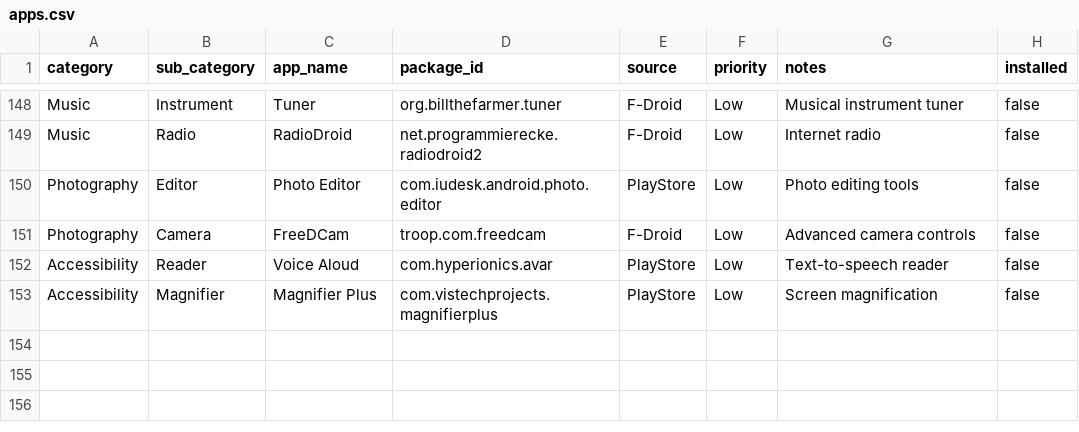
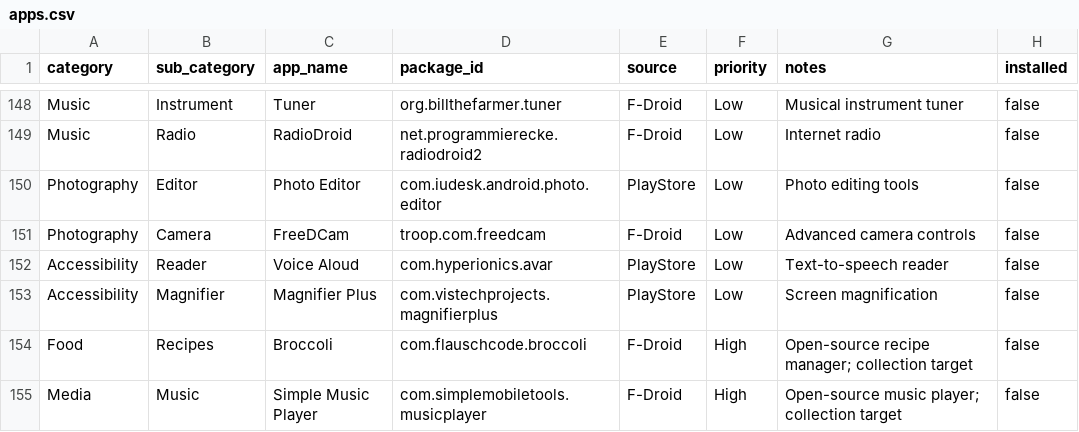
Before and after one commit to SaFD-00/Implicit-World-Modeling, a CSV file: Monkey-Collector/catalog/apps.csv, drawn as a sheet; only a part is shown, gaps mark what is left out; the diff names each change by its address in the sheet, - before the commit and + after, or states it on an @@ line.

```diff
--- a/Monkey-Collector/catalog/apps.csv
+++ b/Monkey-Collector/catalog/apps.csv
+row 154: Food | Recipes | Broccoli | com.flauschcode.broccoli | F-Droid | High | Open-source recipe manager; collection target | false
+row 155: Media | Music | Simple Music Player | com.simplemobiletools.musicplayer | F-Droid | High | Open-source music player; collection target | false
```
Also changed, not shown: 1 other file.
